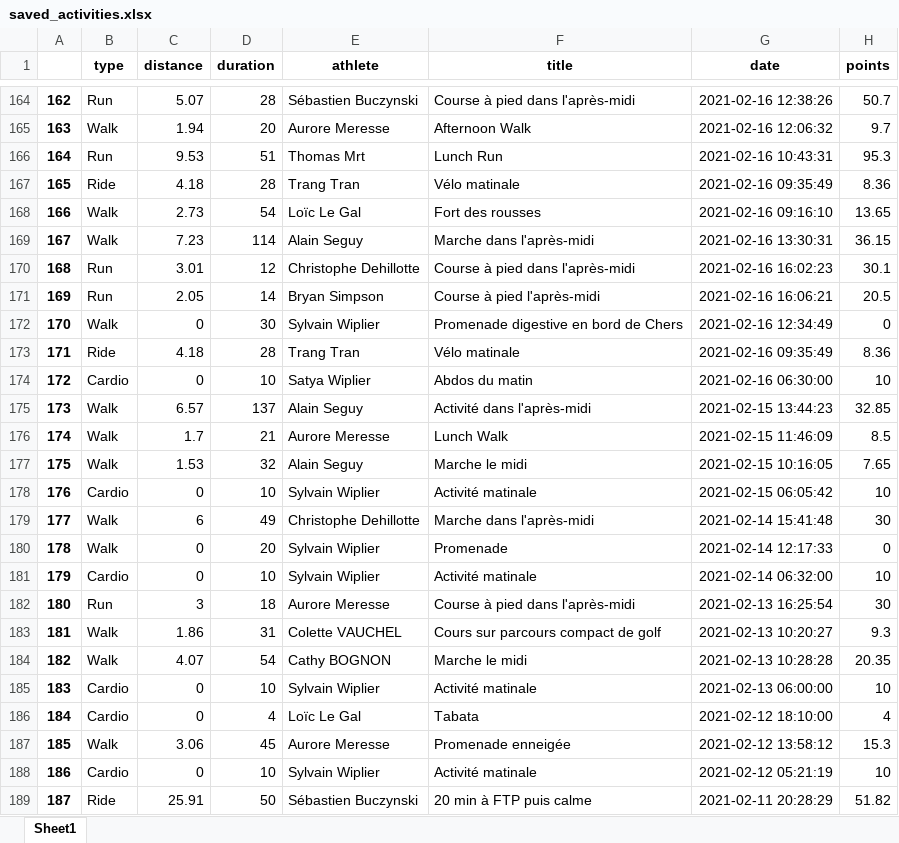
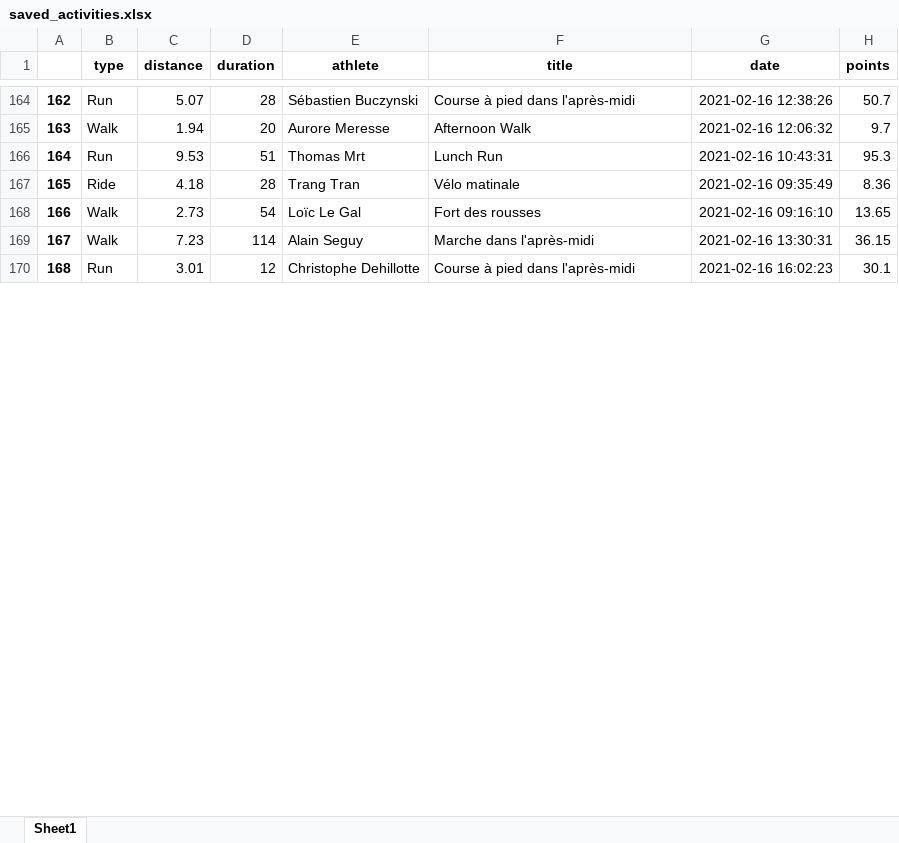
Before and after one commit to bcmb78/bcmb-site-hugo, an Excel workbook: content/defi/saved_activities.xlsx, sheet Sheet1, drawn as a sheet; only a part is shown, gaps mark what is left out; values as stored, in another font and other column widths than the file's, no borders; the diff covers the shown part only; the diff names each change by its address in the sheet, - before the commit and + after, or states it on an @@ line.

```diff
--- a/content/defi/saved_activities.xlsx (sheet Sheet1)
+++ b/content/defi/saved_activities.xlsx (sheet Sheet1)
-row 171: 169 | Run | 2.05 | 14 | Bryan Simpson | Course à pied l'après-midi | 2021-02-16 16:06:21 | 20.5
-row 172: 170 | Walk | 0 | 30 | Sylvain Wiplier | Promenade digestive en bord de Chers | 2021-02-16 12:34:49 | 0
-row 173: 171 | Ride | 4.18 | 28 | Trang Tran | Vélo matinale | 2021-02-16 09:35:49 | 8.36
-row 174: 172 | Cardio | 0 | 10 | Satya Wiplier | Abdos du matin | 2021-02-16 06:30:00 | 10
-row 175: 173 | Walk | 6.57 | 137 | Alain Seguy | Activité dans l'après-midi | 2021-02-15 13:44:23 | 32.85
-row 176: 174 | Walk | 1.7 | 21 | Aurore Meresse | Lunch Walk | 2021-02-15 11:46:09 | 8.5
-row 177: 175 | Walk | 1.53 | 32 | Alain Seguy | Marche le midi | 2021-02-15 10:16:05 | 7.65
-row 178: 176 | Cardio | 0 | 10 | Sylvain Wiplier | Activité matinale | 2021-02-15 06:05:42 | 10
-row 179: 177 | Walk | 6 | 49 | Christophe Dehillotte | Marche dans l'après-midi | 2021-02-14 15:41:48 | 30
-row 180: 178 | Walk | 0 | 20 | Sylvain Wiplier | Promenade | 2021-02-14 12:17:33 | 0
-row 181: 179 | Cardio | 0 | 10 | Sylvain Wiplier | Activité matinale | 2021-02-14 06:32:00 | 10
-row 182: 180 | Run | 3 | 18 | Aurore Meresse | Course à pied dans l'après-midi | 2021-02-13 16:25:54 | 30
-row 183: 181 | Walk | 1.86 | 31 | Colette VAUCHEL | Cours sur parcours compact de golf | 2021-02-13 10:20:27 | 9.3
-row 184: 182 | Walk | 4.07 | 54 | Cathy BOGNON | Marche le midi | 2021-02-13 10:28:28 | 20.35
-row 185: 183 | Cardio | 0 | 10 | Sylvain Wiplier | Activité matinale | 2021-02-13 06:00:00 | 10
-row 186: 184 | Cardio | 0 | 4 | Loïc Le Gal | Tabata | 2021-02-12 18:10:00 | 4
-row 187: 185 | Walk | 3.06 | 45 | Aurore Meresse | Promenade enneigée | 2021-02-12 13:58:12 | 15.3
-row 188: 186 | Cardio | 0 | 10 | Sylvain Wiplier | Activité matinale | 2021-02-12 05:21:19 | 10
-row 189: 187 | Ride | 25.91 | 50 | Sébastien Buczynski | 20 min à FTP puis calme | 2021-02-11 20:28:29 | 51.82
```
Also changed, not shown: 31 removed rows and row numbers in column A elsewhere in this sheet, content/defi/equipes.xlsx, 3 other files.
